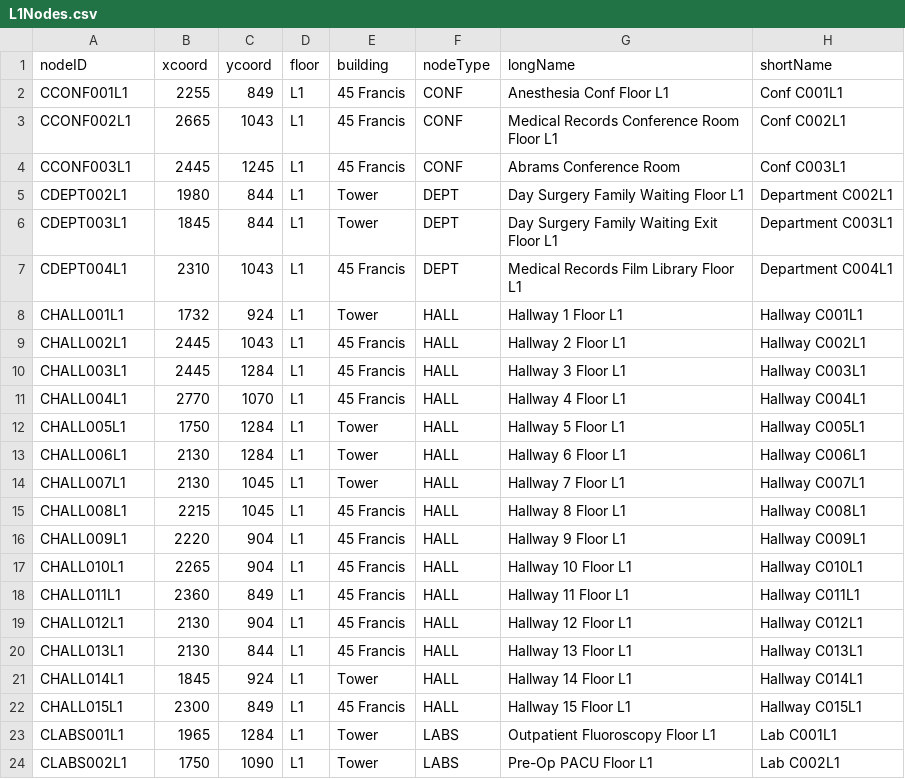
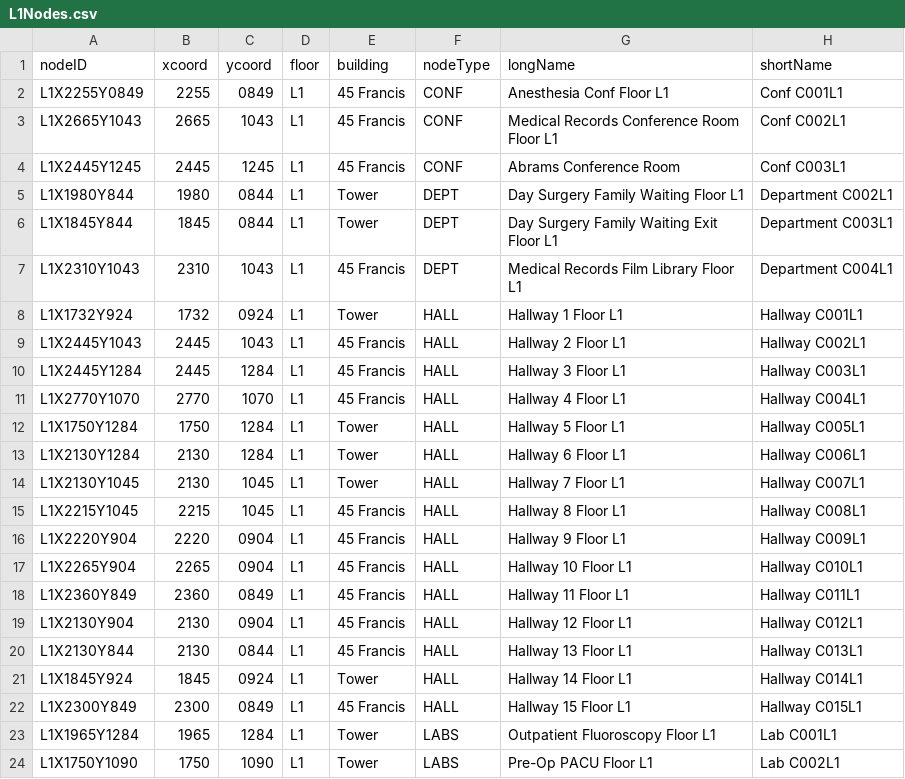
Before and after one commit to cehrensperger/CS3733-C23-Team-F-Project, a CSV file: src/main/resources/edu/wpi/FlashyFrogs/CSVFiles/L1Nodes.csv, drawn as a sheet; only a part is shown; the diff covers the shown part only.

```diff
--- a/src/main/resources/edu/wpi/FlashyFrogs/CSVFiles/L1Nodes.csv
+++ b/src/main/resources/edu/wpi/FlashyFrogs/CSVFiles/L1Nodes.csv
@@ -1,24 +1,24 @@
 nodeID,xcoord,ycoord,floor,building,nodeType,longName,shortName
-CCONF001L1,2255,849,L1,45 Francis,CONF,Anesthesia Conf Floor L1,Conf C001L1
-CCONF002L1,2665,1043,L1,45 Francis,CONF,Medical Records Conference Room Floor L1,Conf C002L1
-CCONF003L1,2445,1245,L1,45 Francis,CONF,Abrams Conference Room,Conf C003L1
-CDEPT002L1,1980,844,L1,Tower,DEPT,Day Surgery Family Waiting Floor L1,Department C002L1
-CDEPT003L1,1845,844,L1,Tower,DEPT,Day Surgery Family Waiting Exit Floor L1,Department C003L1
-CDEPT004L1,2310,1043,L1,45 Francis,DEPT,Medical Records Film Library Floor L1,Department C004L1
-CHALL001L1,1732,924,L1,Tower,HALL,Hallway 1 Floor L1,Hallway C001L1
-CHALL002L1,2445,1043,L1,45 Francis,HALL,Hallway 2 Floor L1,Hallway C002L1
-CHALL003L1,2445,1284,L1,45 Francis,HALL,Hallway 3 Floor L1,Hallway C003L1
-CHALL004L1,2770,1070,L1,45 Francis,HALL,Hallway 4 Floor L1,Hallway C004L1
-CHALL005L1,1750,1284,L1,Tower,HALL,Hallway 5 Floor L1,Hallway C005L1
-CHALL006L1,2130,1284,L1,Tower,HALL,Hallway 6 Floor L1,Hallway C006L1
-CHALL007L1,2130,1045,L1,Tower,HALL,Hallway 7 Floor L1,Hallway C007L1
-CHALL008L1,2215,1045,L1,45 Francis,HALL,Hallway 8 Floor L1,Hallway C008L1
-CHALL009L1,2220,904,L1,45 Francis,HALL,Hallway 9 Floor L1,Hallway C009L1
-CHALL010L1,2265,904,L1,45 Francis,HALL,Hallway 10 Floor L1,Hallway C010L1
-CHALL011L1,2360,849,L1,45 Francis,HALL,Hallway 11 Floor L1,Hallway C011L1
-CHALL012L1,2130,904,L1,45 Francis,HALL,Hallway 12 Floor L1,Hallway C012L1
-CHALL013L1,2130,844,L1,45 Francis,HALL,Hallway 13 Floor L1,Hallway C013L1
-CHALL014L1,1845,924,L1,Tower,HALL,Hallway 14 Floor L1,Hallway C014L1
-CHALL015L1,2300,849,L1,45 Francis,HALL,Hallway 15 Floor L1,Hallway C015L1
-CLABS001L1,1965,1284,L1,Tower,LABS,Outpatient Fluoroscopy Floor L1,Lab C001L1
-CLABS002L1,1750,1090,L1,Tower,LABS,Pre-Op PACU Floor L1,Lab C002L1
+L1X2255Y0849,2255,0849,L1,45 Francis,CONF,Anesthesia Conf Floor L1,Conf C001L1
+L1X2665Y1043,2665,1043,L1,45 Francis,CONF,Medical Records Conference Room Floor L1,Conf C002L1
+L1X2445Y1245,2445,1245,L1,45 Francis,CONF,Abrams Conference Room,Conf C003L1
+L1X1980Y844,1980,0844,L1,Tower,DEPT,Day Surgery Family Waiting Floor L1,Department C002L1
+L1X1845Y844,1845,0844,L1,Tower,DEPT,Day Surgery Family Waiting Exit Floor L1,Department C003L1
+L1X2310Y1043,2310,1043,L1,45 Francis,DEPT,Medical Records Film Library Floor L1,Department C004L1
+L1X1732Y924,1732,0924,L1,Tower,HALL,Hallway 1 Floor L1,Hallway C001L1
+L1X2445Y1043,2445,1043,L1,45 Francis,HALL,Hallway 2 Floor L1,Hallway C002L1
+L1X2445Y1284,2445,1284,L1,45 Francis,HALL,Hallway 3 Floor L1,Hallway C003L1
+L1X2770Y1070,2770,1070,L1,45 Francis,HALL,Hallway 4 Floor L1,Hallway C004L1
+L1X1750Y1284,1750,1284,L1,Tower,HALL,Hallway 5 Floor L1,Hallway C005L1
+L1X2130Y1284,2130,1284,L1,Tower,HALL,Hallway 6 Floor L1,Hallway C006L1
+L1X2130Y1045,2130,1045,L1,Tower,HALL,Hallway 7 Floor L1,Hallway C007L1
+L1X2215Y1045,2215,1045,L1,45 Francis,HALL,Hallway 8 Floor L1,Hallway C008L1
+L1X2220Y904,2220,0904,L1,45 Francis,HALL,Hallway 9 Floor L1,Hallway C009L1
+L1X2265Y904,2265,0904,L1,45 Francis,HALL,Hallway 10 Floor L1,Hallway C010L1
+L1X2360Y849,2360,0849,L1,45 Francis,HALL,Hallway 11 Floor L1,Hallway C011L1
+L1X2130Y904,2130,0904,L1,45 Francis,HALL,Hallway 12 Floor L1,Hallway C012L1
+L1X2130Y844,2130,0844,L1,45 Francis,HALL,Hallway 13 Floor L1,Hallway C013L1
+L1X1845Y924,1845,0924,L1,Tower,HALL,Hallway 14 Floor L1,Hallway C014L1
+L1X2300Y849,2300,0849,L1,45 Francis,HALL,Hallway 15 Floor L1,Hallway C015L1
+L1X1965Y1284,1965,1284,L1,Tower,LABS,Outpatient Fluoroscopy Floor L1,Lab C001L1
+L1X1750Y1090,1750,1090,L1,Tower,LABS,Pre-Op PACU Floor L1,Lab C002L1
```
Also changed, not shown: 27 edited cells elsewhere in this file, 9 other files.
